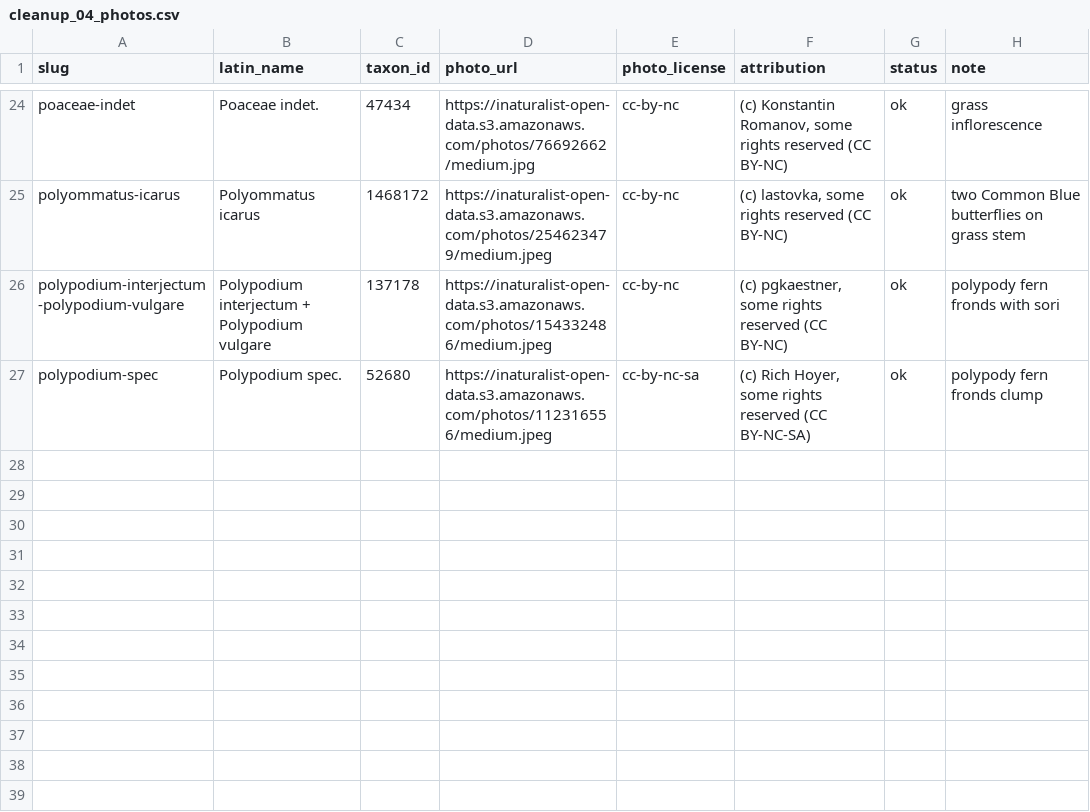
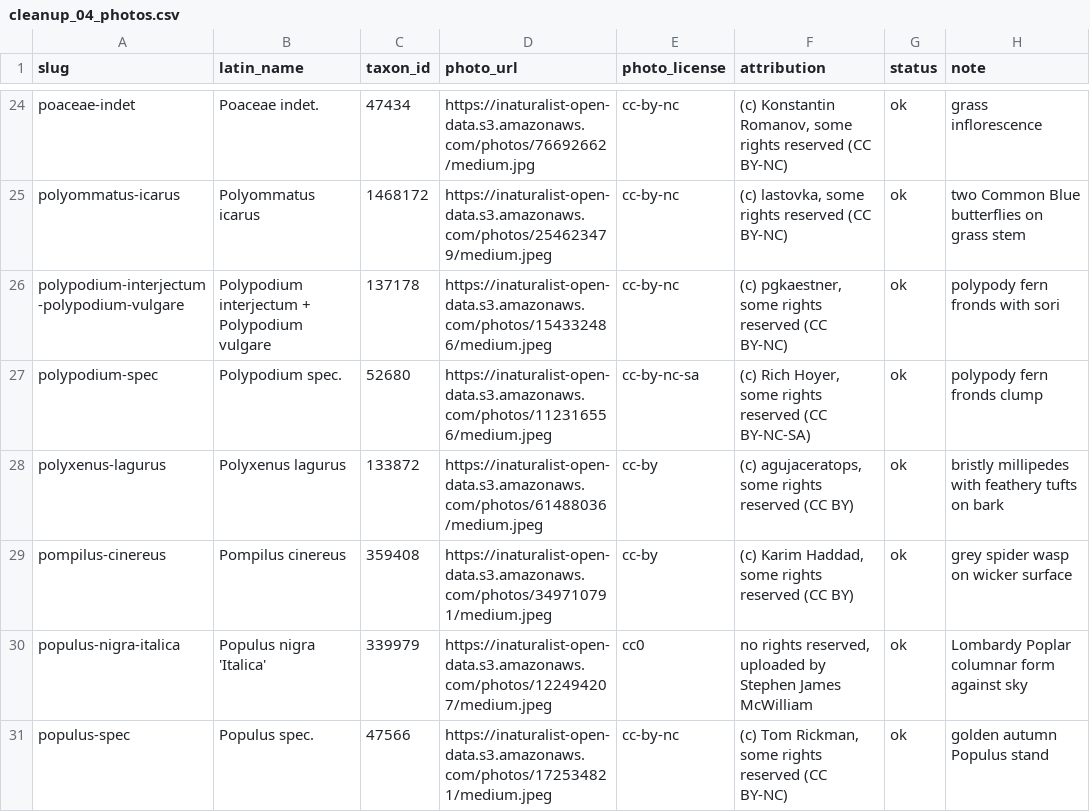
Before and after one commit to teamgonuts/boomoorlog, a CSV file: data/c5_batches/cleanup/cleanup_04_photos.csv, drawn as a sheet; only a part is shown, gaps mark what is left out; the diff names each change by its address in the sheet, - before the commit and + after, or states it on an @@ line.

```diff
--- a/data/c5_batches/cleanup/cleanup_04_photos.csv
+++ b/data/c5_batches/cleanup/cleanup_04_photos.csv
+row 28: polyxenus-lagurus | Polyxenus lagurus | 133872 | https://inaturalist-open-data.s3.amazonaws.com/photos/61488036/medium.jpeg | cc-by | (c) agujaceratops, some rights reserved (CC BY) | ok | bristly millipedes with feathery tufts on bark
+row 29: pompilus-cinereus | Pompilus cinereus | 359408 | https://inaturalist-open-data.s3.amazonaws.com/photos/349710791/medium.jpeg | cc-by | (c) Karim Haddad, some rights reserved (CC BY) | ok | grey spider wasp on wicker surface
+row 30: populus-nigra-italica | Populus nigra 'Italica' | 339979 | https://inaturalist-open-data.s3.amazonaws.com/photos/122494207/medium.jpeg | cc0 | no rights reserved, uploaded by Stephen James McWilliam | ok | Lombardy Poplar columnar form against sky
+row 31: populus-spec | Populus spec. | 47566 | https://inaturalist-open-data.s3.amazonaws.com/photos/172534821/medium.jpeg | cc-by-nc | (c) Tom Rickman, some rights reserved (CC BY-NC) | ok | golden autumn Populus stand
```
Also changed, not shown: data/c5_batches/cleanup/cleanup_02_photos.csv, data/c5_batches/cleanup/cleanup_03_photos.csv, 32 other files.
